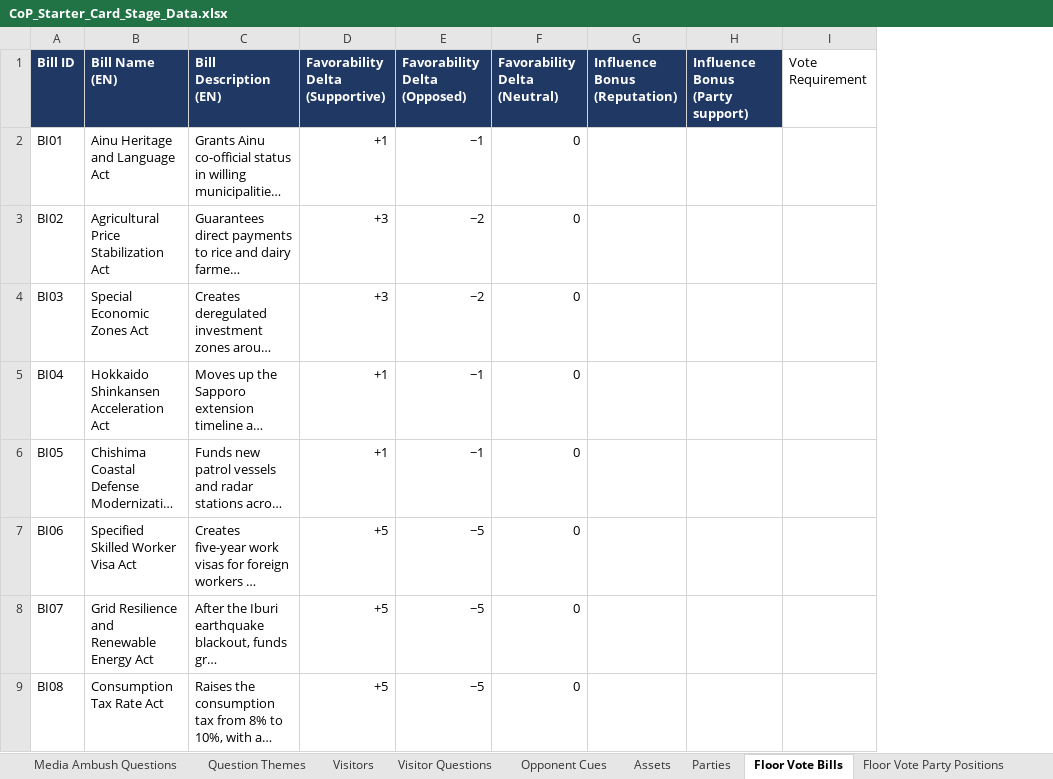
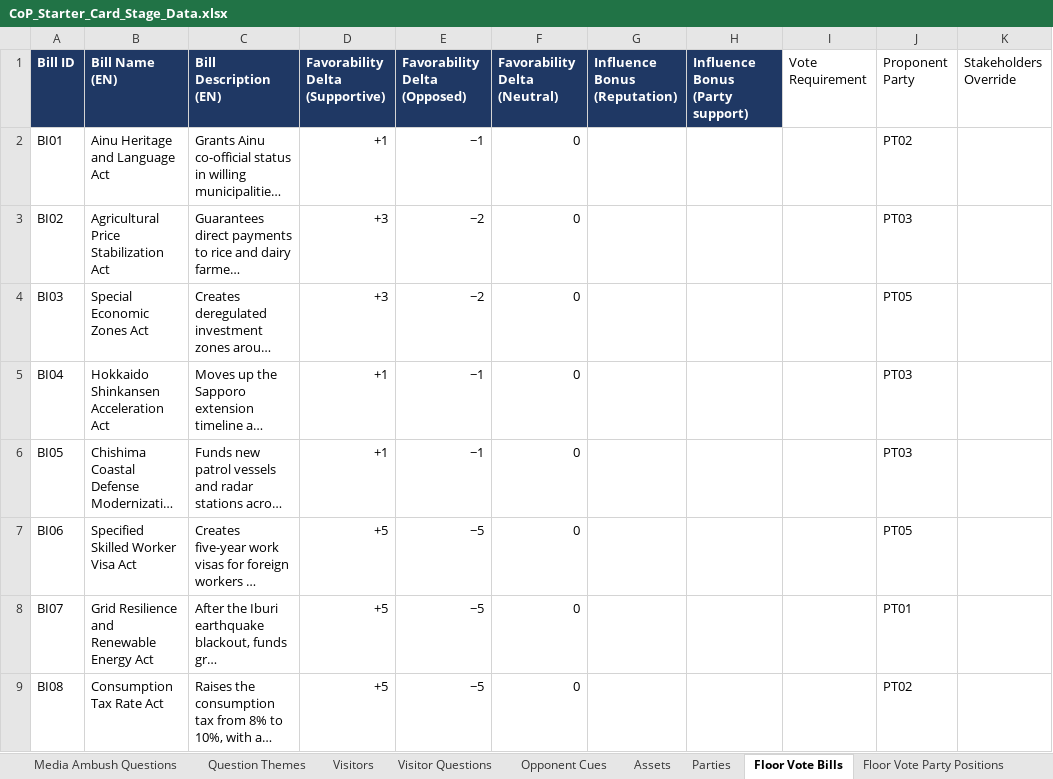
Before and after one commit to Lotusmonogatari/CoP-Deckbuilder, an Excel workbook: design/CoP_Starter_Card_Stage_Data.xlsx, sheet Floor Vote Bills, drawn as a sheet; only a part is shown; long unchanged cells end in …; values as stored, in another font and other column widths than the file's, no borders; the diff names each change by its address in the sheet, - before the commit and + after, or states it on an @@ line.

```diff
--- a/design/CoP_Starter_Card_Stage_Data.xlsx (sheet Floor Vote Bills)
+++ b/design/CoP_Starter_Card_Stage_Data.xlsx (sheet Floor Vote Bills)
+column J (Proponent Party), rows 2-9: PT02 | PT03 | PT05 | PT03 | PT03 | PT05 | PT01 | PT02
+column K (Stakeholders Override), empty
```
Also changed, not shown: sheet Balance, sheet Text, sheet Transition Dialogue, sheet Player Cues, sheet Stage Questions, sheet Opponent Cues, 26 other files.
